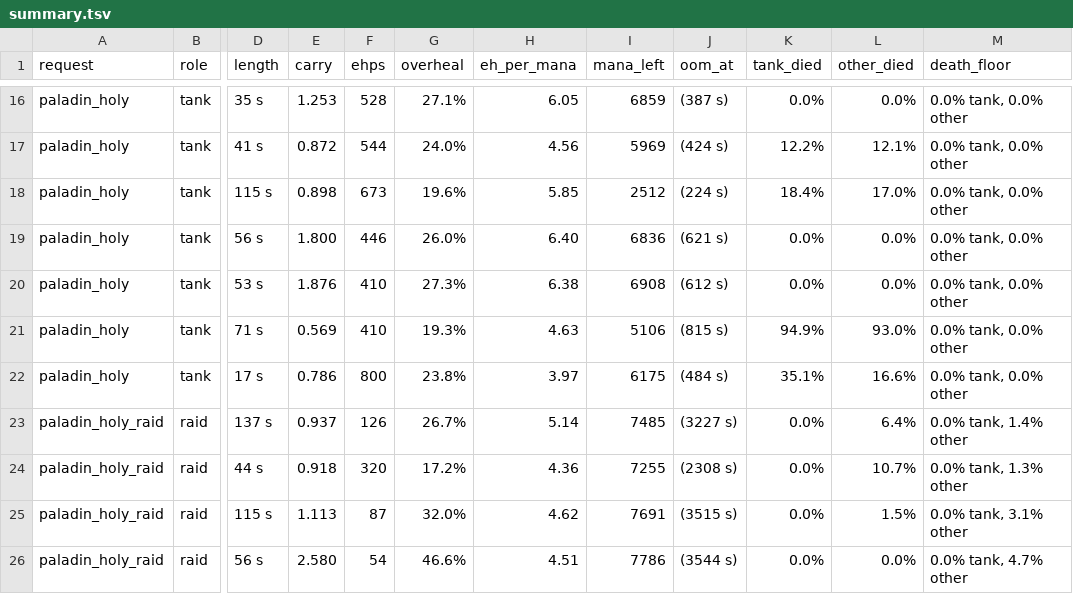
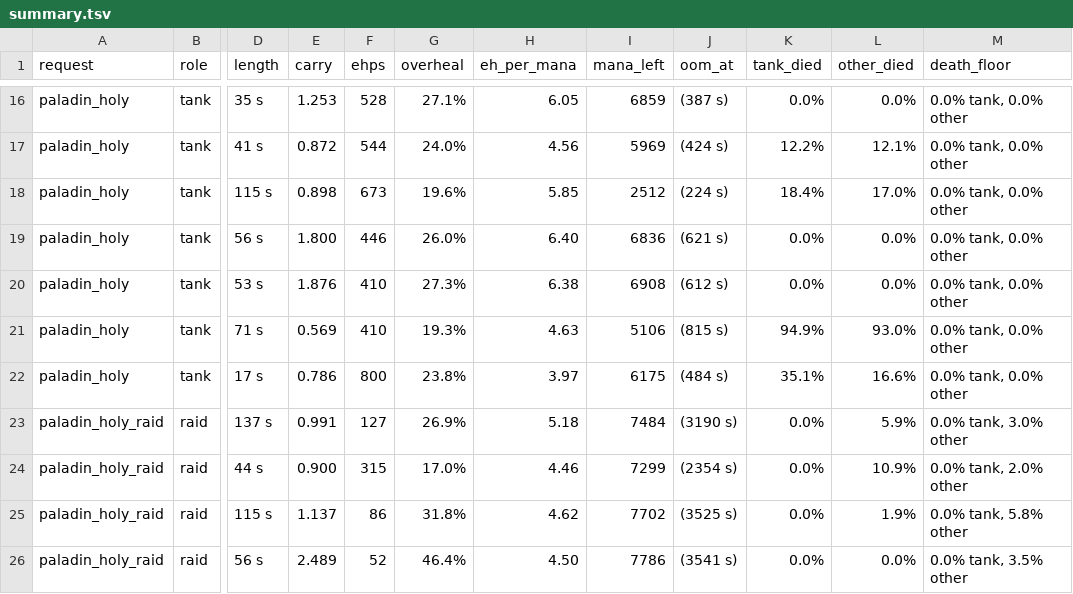
Before and after one commit to bayov/forever-sim, a TSV file: orchestration/audit/ref/healer_bench/summary.tsv, drawn as a sheet; only a part is shown, gaps mark what is left out; the diff covers the shown part only; the diff names each change by its address in the sheet, - before the commit and + after, or states it on an @@ line.

```diff
--- a/orchestration/audit/ref/healer_bench/summary.tsv
+++ b/orchestration/audit/ref/healer_bench/summary.tsv
-E23 (carry): 0.937
+E23 (carry): 0.991
-F23 (ehps): 126
+F23 (ehps): 127
-G23 (overheal): 26.7%
+G23 (overheal): 26.9%
-H23 (eh_per_mana): 5.14
+H23 (eh_per_mana): 5.18
-I23 (mana_left): 7485
+I23 (mana_left): 7484
-J23 (oom_at): (3227 s)
+J23 (oom_at): (3190 s)
-L23 (other_died): 6.4%
+L23 (other_died): 5.9%
-M23 (death_floor): 0.0% tank, 1.4% other
+M23 (death_floor): 0.0% tank, 3.0% other
-E24 (carry): 0.918
+E24 (carry): 0.900
-F24 (ehps): 320
+F24 (ehps): 315
-G24 (overheal): 17.2%
+G24 (overheal): 17.0%
-H24 (eh_per_mana): 4.36
+H24 (eh_per_mana): 4.46
-I24 (mana_left): 7255
+I24 (mana_left): 7299
-J24 (oom_at): (2308 s)
+J24 (oom_at): (2354 s)
-L24 (other_died): 10.7%
+L24 (other_died): 10.9%
-M24 (death_floor): 0.0% tank, 1.3% other
+M24 (death_floor): 0.0% tank, 2.0% other
-E25 (carry): 1.113
+E25 (carry): 1.137
-F25 (ehps): 87
+F25 (ehps): 86
-G25 (overheal): 32.0%
+G25 (overheal): 31.8%
-I25 (mana_left): 7691
+I25 (mana_left): 7702
-J25 (oom_at): (3515 s)
+J25 (oom_at): (3525 s)
-L25 (other_died): 1.5%
+L25 (other_died): 1.9%
-M25 (death_floor): 0.0% tank, 3.1% other
+M25 (death_floor): 0.0% tank, 5.8% other
-E26 (carry): 2.580
+E26 (carry): 2.489
-F26 (ehps): 54
+F26 (ehps): 52
-G26 (overheal): 46.6%
+G26 (overheal): 46.4%
-H26 (eh_per_mana): 4.51
+H26 (eh_per_mana): 4.50
-J26 (oom_at): (3544 s)
+J26 (oom_at): (3541 s)
-M26 (death_floor): 0.0% tank, 4.7% other
+M26 (death_floor): 0.0% tank, 3.5% other
```
Also changed, not shown: 167 edited cells elsewhere in this file, orchestration/audit/ref/shared/summary.tsv, orchestration/audit/ref/tank_bench/summary.tsv, 45 other files.
